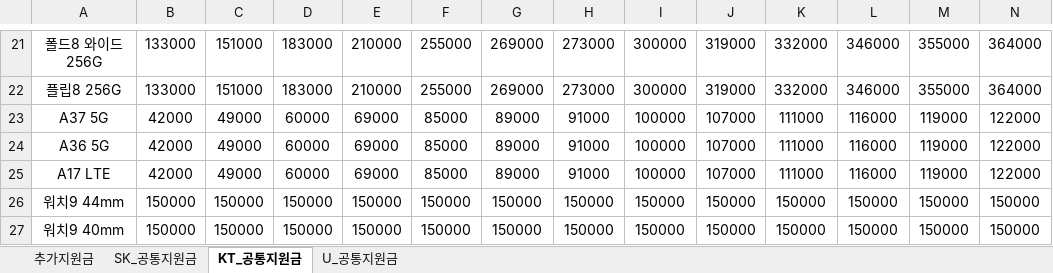
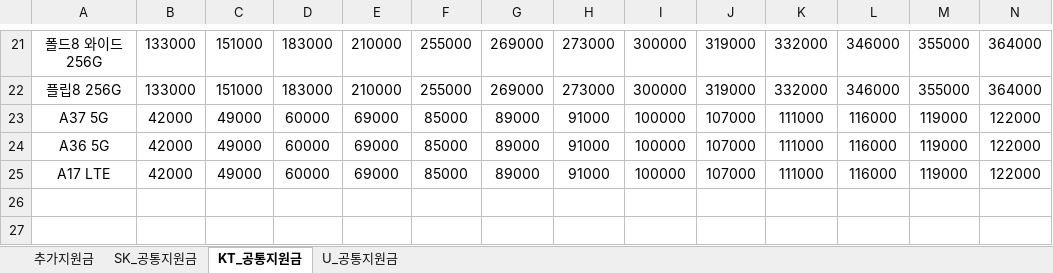
Before and after one commit to EomTaeWoong/-, an Excel workbook: policy_20260924.xlsx, sheet KT_공통지원금, drawn as a sheet; only a part is shown, gaps mark what is left out; values as stored, in another font and other column widths than the file's, no borders; rows hold the shown columns only; the diff names each change by its address in the sheet, - before the commit and + after, or states it on an @@ line.

```diff
--- a/policy_20260924.xlsx (sheet KT_공통지원금)
+++ b/policy_20260924.xlsx (sheet KT_공통지원금)
-row 26: 워치9 44mm | 150000 | 150000 | 150000 | 150000 | 150000 | 150000 | 150000 | 150000 | 150000 | 150000 | 150000 | 150000 | 150000
-row 27: 워치9 40mm | 150000 | 150000 | 150000 | 150000 | 150000 | 150000 | 150000 | 150000 | 150000 | 150000 | 150000 | 150000 | 150000
```
Also changed, not shown: sheet U_공통지원금, sheet SK_공통지원금.
